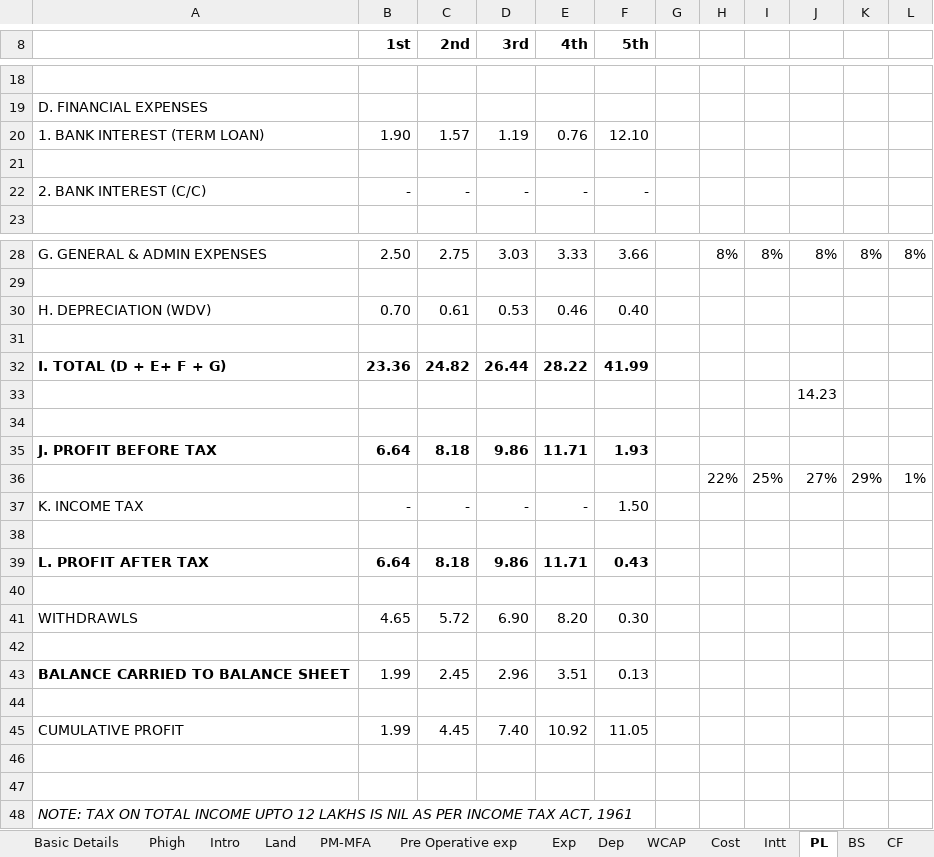
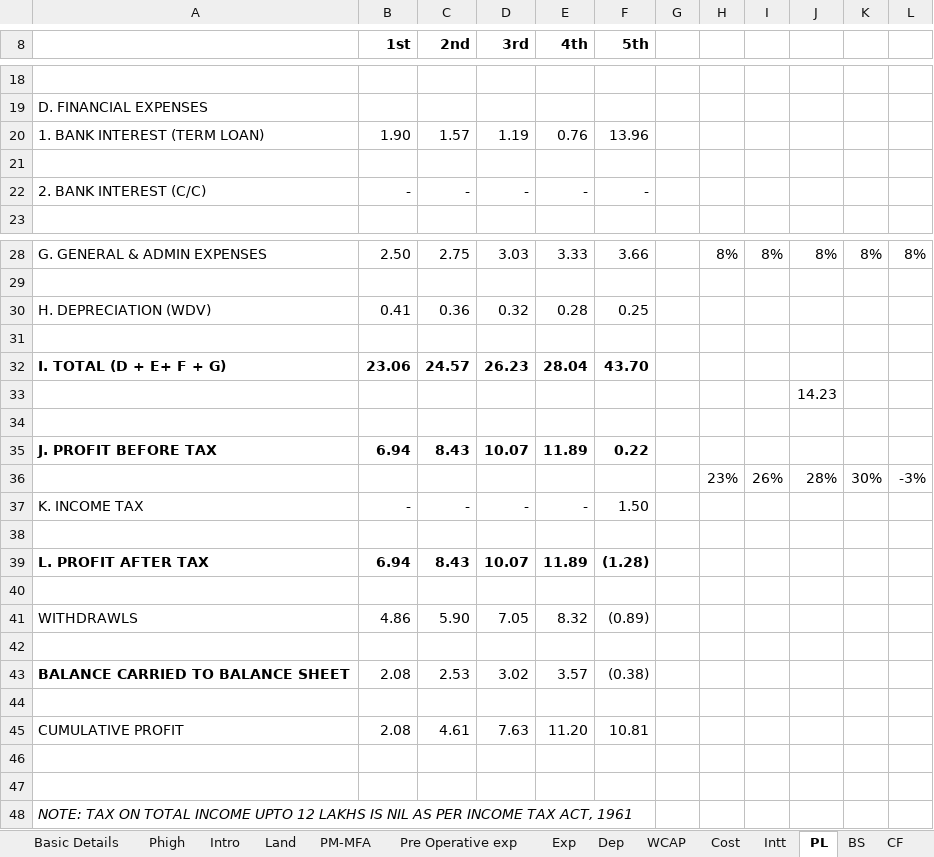
Before and after one commit to calavishgupta/Project-Report-5-Years, an Excel workbook: Project Report Format.xlsx, sheet PL, drawn as a sheet; only a part is shown, gaps mark what is left out; values as stored, in another font and other column widths than the file's, no borders; removed rows and columns are numbered as before the commit, all else as after; the diff names each change by its address in the sheet, - before the commit and + after, or states it on an @@ line.

```diff
--- a/Project Report Format.xlsx (sheet PL)
+++ b/Project Report Format.xlsx (sheet PL)
-F20 (5th): 12.10
+F20 (5th): 13.96
-row 30: H. DEPRECIATION (WDV) | 0.70 | 0.61 | 0.53 | 0.46 | 0.40
+row 30: H. DEPRECIATION (WDV) | 0.41 | 0.36 | 0.32 | 0.28 | 0.25
-row 32: I. TOTAL (D + E+ F + G) | 23.36 | 24.82 | 26.44 | 28.22 | 41.99
+row 32: I. TOTAL (D + E+ F + G) | 23.06 | 24.57 | 26.23 | 28.04 | 43.70
-row 35: J. PROFIT BEFORE TAX | 6.64 | 8.18 | 9.86 | 11.71 | 1.93
-row 36:  |  |  |  |  |  |  | 22% | 25% | 27% | 29% | 1%
+row 35: J. PROFIT BEFORE TAX | 6.94 | 8.43 | 10.07 | 11.89 | 0.22
+row 36:  |  |  |  |  |  |  | 23% | 26% | 28% | 30% | -3%
-row 39: L. PROFIT AFTER TAX | 6.64 | 8.18 | 9.86 | 11.71 | 0.43
+row 39: L. PROFIT AFTER TAX | 6.94 | 8.43 | 10.07 | 11.89 | (1.28)
-row 41: WITHDRAWLS | 4.65 | 5.72 | 6.90 | 8.20 | 0.30
+row 41: WITHDRAWLS | 4.86 | 5.90 | 7.05 | 8.32 | (0.89)
-row 43: BALANCE CARRIED TO BALANCE SHEET | 1.99 | 2.45 | 2.96 | 3.51 | 0.13
+row 43: BALANCE CARRIED TO BALANCE SHEET | 2.08 | 2.53 | 3.02 | 3.57 | (0.38)
-row 45: CUMULATIVE PROFIT | 1.99 | 4.45 | 7.40 | 10.92 | 11.05
+row 45: CUMULATIVE PROFIT | 2.08 | 4.61 | 7.63 | 11.20 | 10.81
```
Also changed, not shown: sheet BS, sheet CF, sheet PM-MFA, sheet Basic Details, sheet DSCR, sheet Pback, 5 more sheets, formulas that keep their value.
